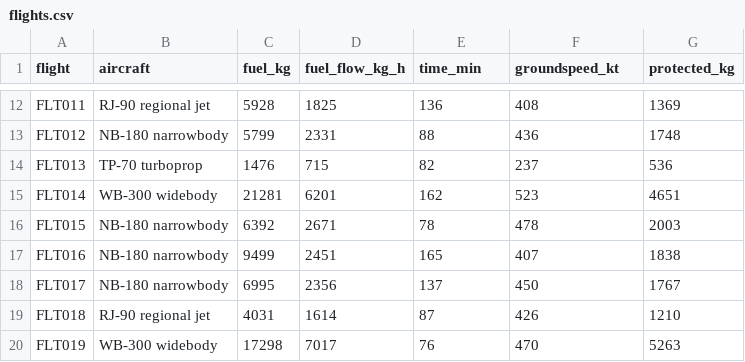
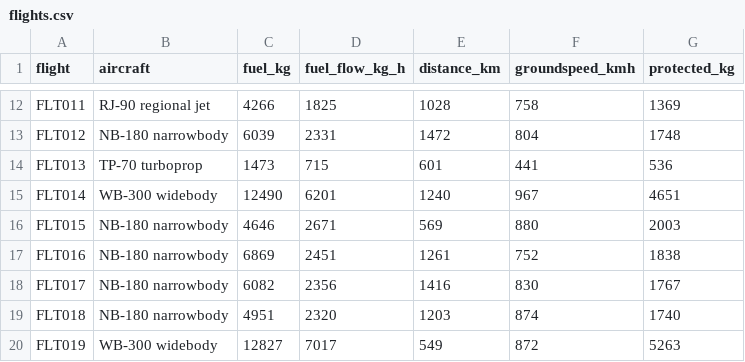
Before and after one commit to nnilf/AFRM-Prototype, a CSV file: flights.csv, drawn as a sheet; only a part is shown, gaps mark what is left out; the diff covers the shown part only; the diff names each change by its address in the sheet, - before the commit and + after, or states it on an @@ line.

```diff
--- a/flights.csv
+++ b/flights.csv
-E1: time_min
+E1: distance_km
-F1: groundspeed_kt
+F1: groundspeed_kmh
-C12 (fuel_kg): 5928
+C12 (fuel_kg): 4266
-E12 (distance_km): 136
+E12 (distance_km): 1028
-F12 (groundspeed_kmh): 408
+F12 (groundspeed_kmh): 758
-C13 (fuel_kg): 5799
+C13 (fuel_kg): 6039
-E13 (distance_km): 88
+E13 (distance_km): 1472
-F13 (groundspeed_kmh): 436
+F13 (groundspeed_kmh): 804
-C14 (fuel_kg): 1476
+C14 (fuel_kg): 1473
-E14 (distance_km): 82
+E14 (distance_km): 601
-F14 (groundspeed_kmh): 237
+F14 (groundspeed_kmh): 441
-C15 (fuel_kg): 21281
+C15 (fuel_kg): 12490
-E15 (distance_km): 162
+E15 (distance_km): 1240
-F15 (groundspeed_kmh): 523
+F15 (groundspeed_kmh): 967
-C16 (fuel_kg): 6392
+C16 (fuel_kg): 4646
-E16 (distance_km): 78
+E16 (distance_km): 569
-F16 (groundspeed_kmh): 478
+F16 (groundspeed_kmh): 880
-C17 (fuel_kg): 9499
+C17 (fuel_kg): 6869
-E17 (distance_km): 165
+E17 (distance_km): 1261
-F17 (groundspeed_kmh): 407
+F17 (groundspeed_kmh): 752
-C18 (fuel_kg): 6995
+C18 (fuel_kg): 6082
-E18 (distance_km): 137
+E18 (distance_km): 1416
-F18 (groundspeed_kmh): 450
+F18 (groundspeed_kmh): 830
-B19 (aircraft): RJ-90 regional jet
+B19 (aircraft): NB-180 narrowbody
-C19 (fuel_kg): 4031
+C19 (fuel_kg): 4951
-D19 (fuel_flow_kg_h): 1614
+D19 (fuel_flow_kg_h): 2320
-E19 (distance_km): 87
+E19 (distance_km): 1203
-F19 (groundspeed_kmh): 426
+F19 (groundspeed_kmh): 874
-G19 (protected_kg): 1210
+G19 (protected_kg): 1740
-C20 (fuel_kg): 17298
+C20 (fuel_kg): 12827
-E20 (distance_km): 76
+E20 (distance_km): 549
-F20 (groundspeed_kmh): 470
+F20 (groundspeed_kmh): 872
```
Also changed, not shown: 165 edited cells elsewhere in this file, benchmark_results.csv, 11 other files.
